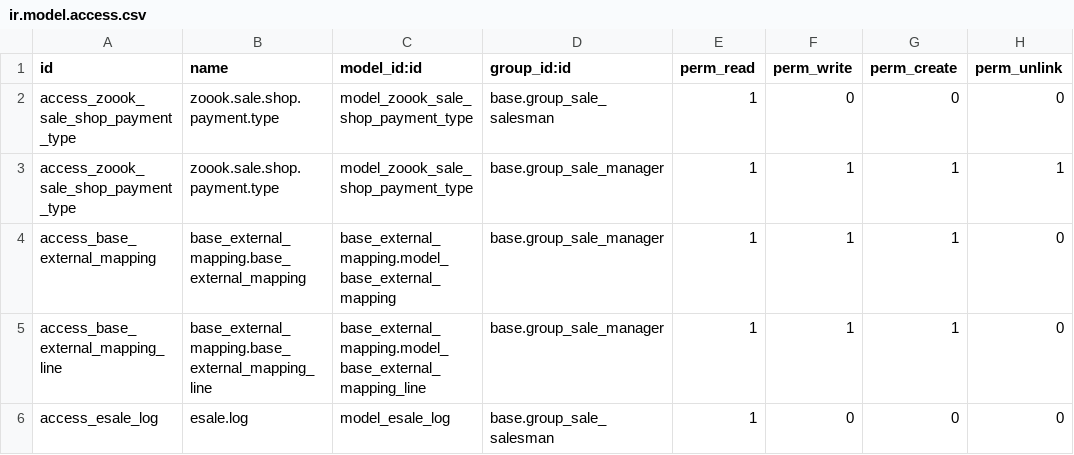
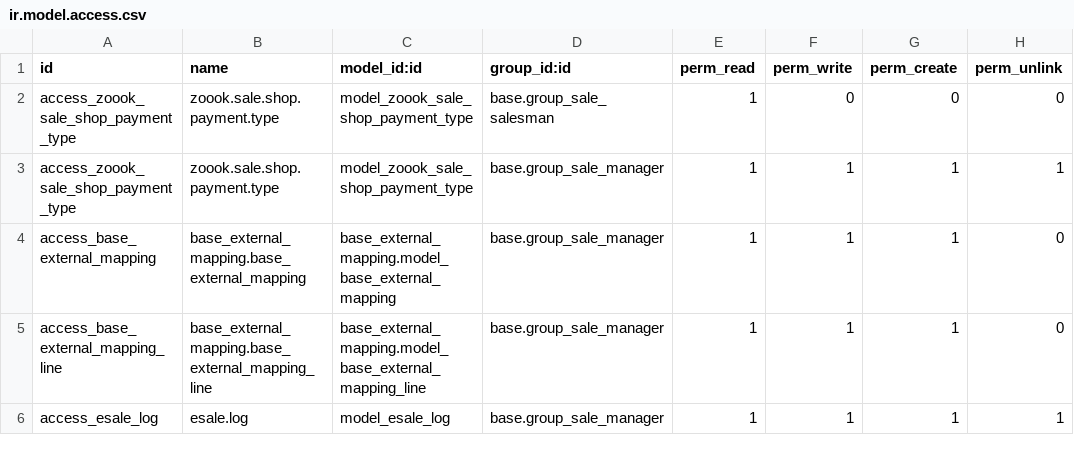
Before and after one commit to zikzakmedia/openerp-esale, a CSV file: zoook/security/ir.model.access.csv, drawn as a sheet.

Commit message:
[IMP] Security rules esale model and locales

```diff
--- a/zoook/security/ir.model.access.csv
+++ b/zoook/security/ir.model.access.csv
@@ -5,2 +5,2 @@
 "access_base_external_mapping_line","base_external_mapping.base_external_mapping_line","base_external_mapping.model_base_external_mapping_line","base.group_sale_manager",1,1,1,0
-"access_esale_log","esale.log","model_esale_log","base.group_sale_salesman",1,0,0,0
+"access_esale_log","esale.log","model_esale_log","base.group_sale_manager",1,1,1,1
```
Also changed, not shown: 5 other files.
